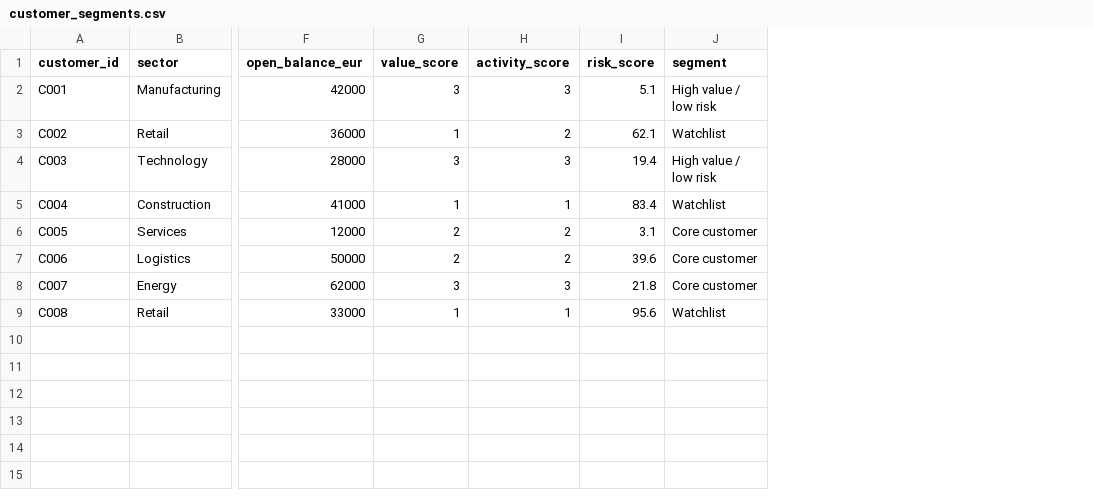
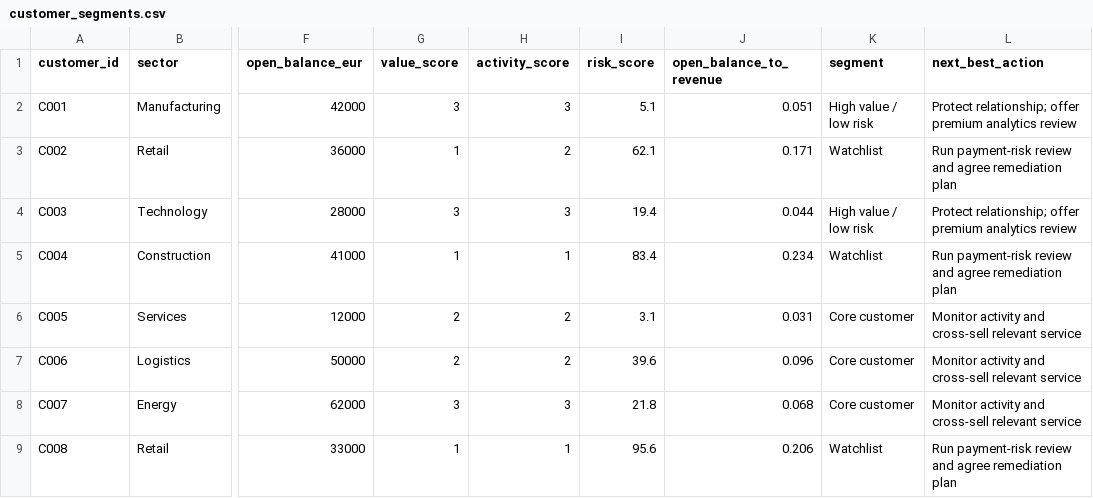
Before and after one commit to HuseinHaji/customer-segmentation-risk-evaluation, a CSV file: output/customer_segments.csv, drawn as a sheet; only a part is shown, gaps mark what is left out; the diff names each change by its address in the sheet, - before the commit and + after, or states it on an @@ line.

Commit message:
Upgrade customer segmentation project

```diff
--- a/output/customer_segments.csv
+++ b/output/customer_segments.csv
+column J (open_balance_to_revenue), rows 2-9: 0.051 | 0.171 | 0.044 | 0.234 | 0.031 | 0.096 | 0.068 | 0.206
+column L (next_best_action), rows 2-9: Protect relationship; offer premium analytics review | Run payment-risk review and agree remediation plan | Protect relationship; offer premium analytics review | Run payment-risk review and agree remediation plan | Monitor activity and cross-sell relevant service | Monitor activity and cross-sell relevant service | Monitor activity and cross-sell relevant service | Run payment-risk review and agree remediation plan
```
Also changed, not shown: 4 other files.
